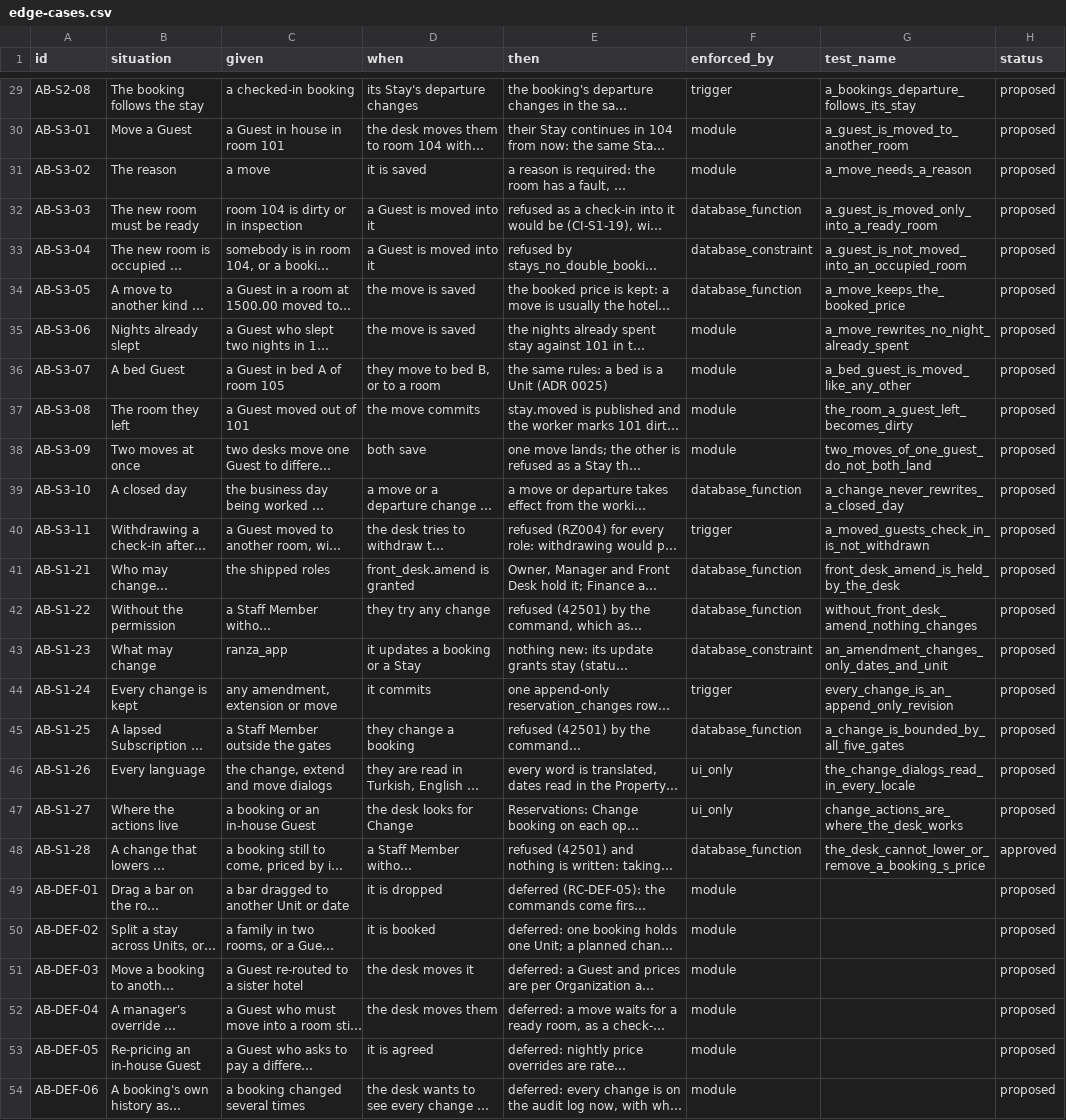
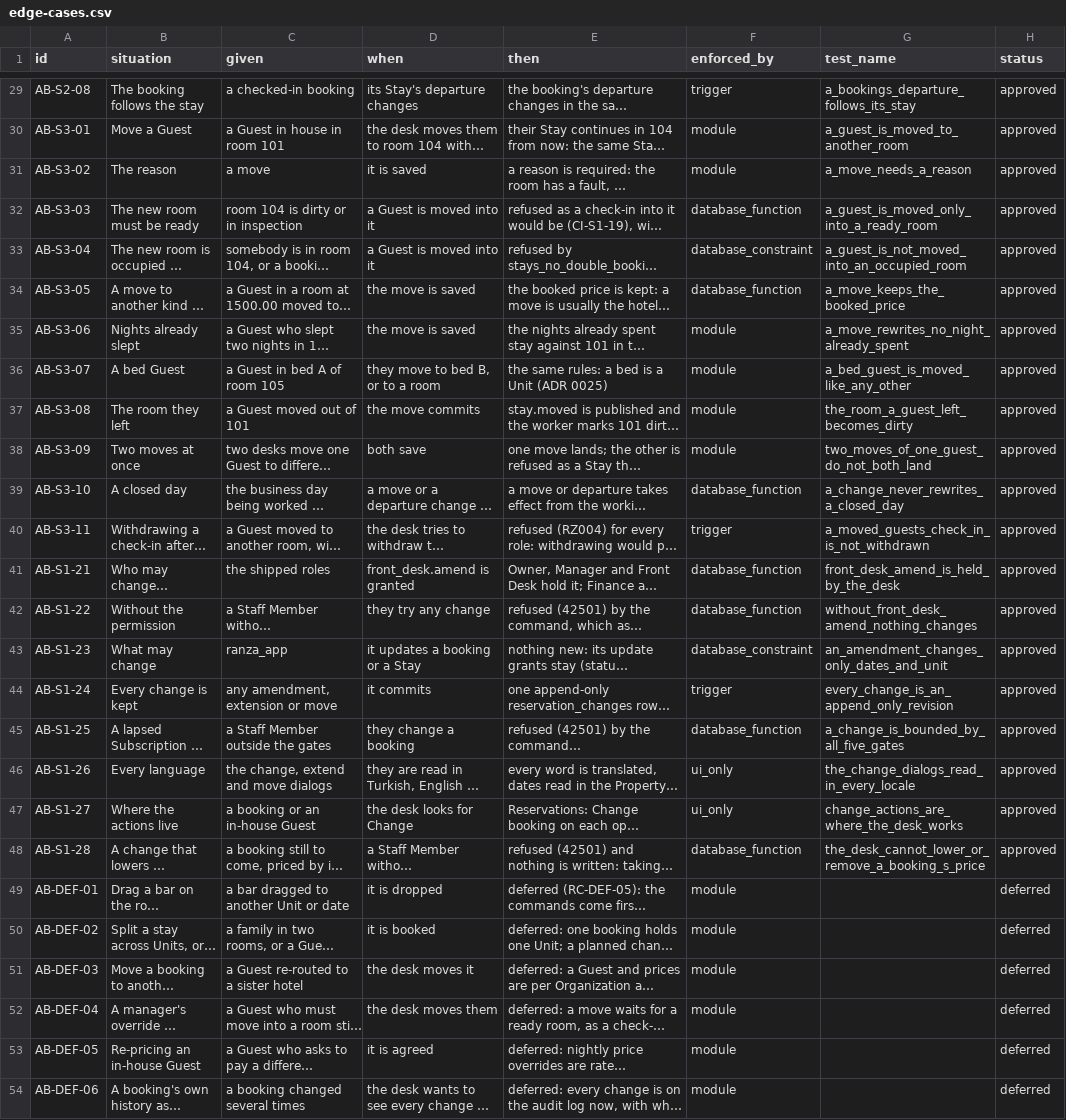
Before and after one commit to prizic/ranza, a CSV file: docs/features/amend-booking/edge-cases.csv, drawn as a sheet; only a part is shown, gaps mark what is left out; long unchanged cells end in …; the diff covers the shown part only; the diff names each change by its address in the sheet, - before the commit and + after, or states it on an @@ line.

Commit message:
docs(decisions): the amend-booking rows are decided; deferrals say deferred
The owner (Seif, 2026-09-30) left the amend-booking rows to be checked rather
than read one by one: each approved row resolves to a test that exists and
runs green, and says nothing ADR 0039 (accepted) does not. 46 approved, the six
AB-DEF rows deferred. AB-S1-03 now says what AB-S1-28 added: a change that
would leave a booking cheaper or unpriced needs rates.manage.

The five rates deferrals are `deferred`, not `approved`: an approved row names
the test written first, and a deferral has none. OA-S3-05's test_name is quoted.

```diff
--- a/docs/features/amend-booking/edge-cases.csv
+++ b/docs/features/amend-booking/edge-cases.csv
-H29:H47 (status): proposed
+H29:H47 (status): approved
-H49:H54 (status): proposed
+H49:H54 (status): deferred
```
Also changed, not shown: 28 edited cells elsewhere in this file, docs/features/organization-and-access/edge-cases.csv, docs/features/rates/edge-cases.csv.
